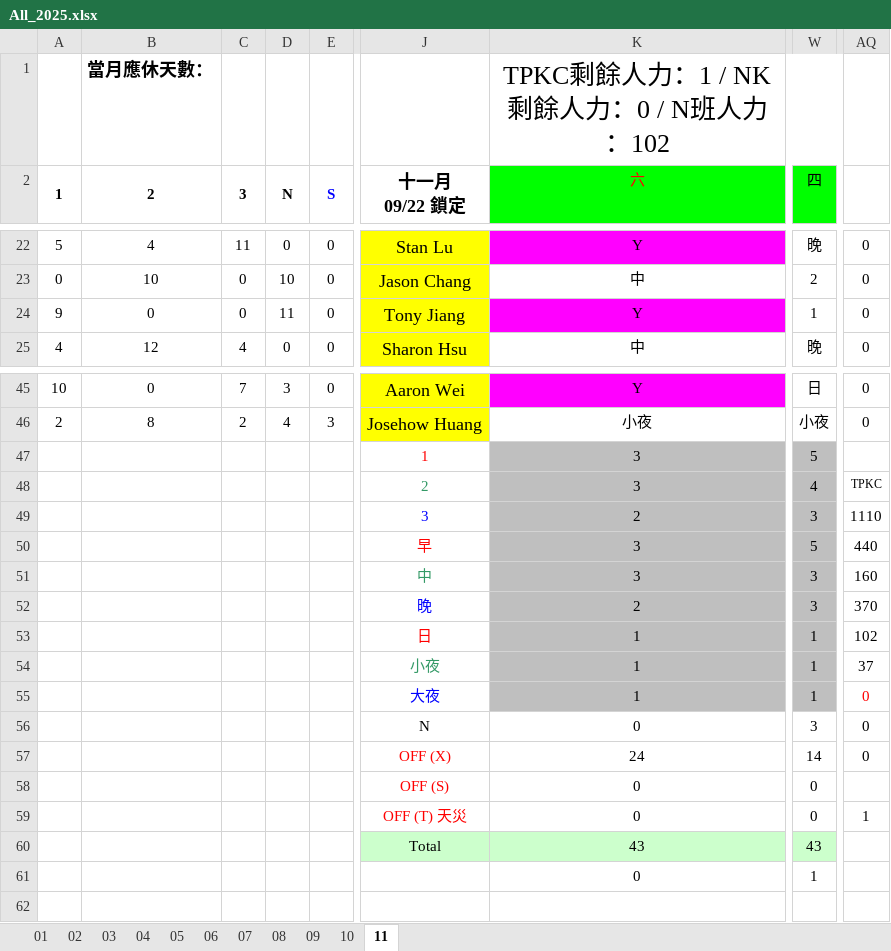
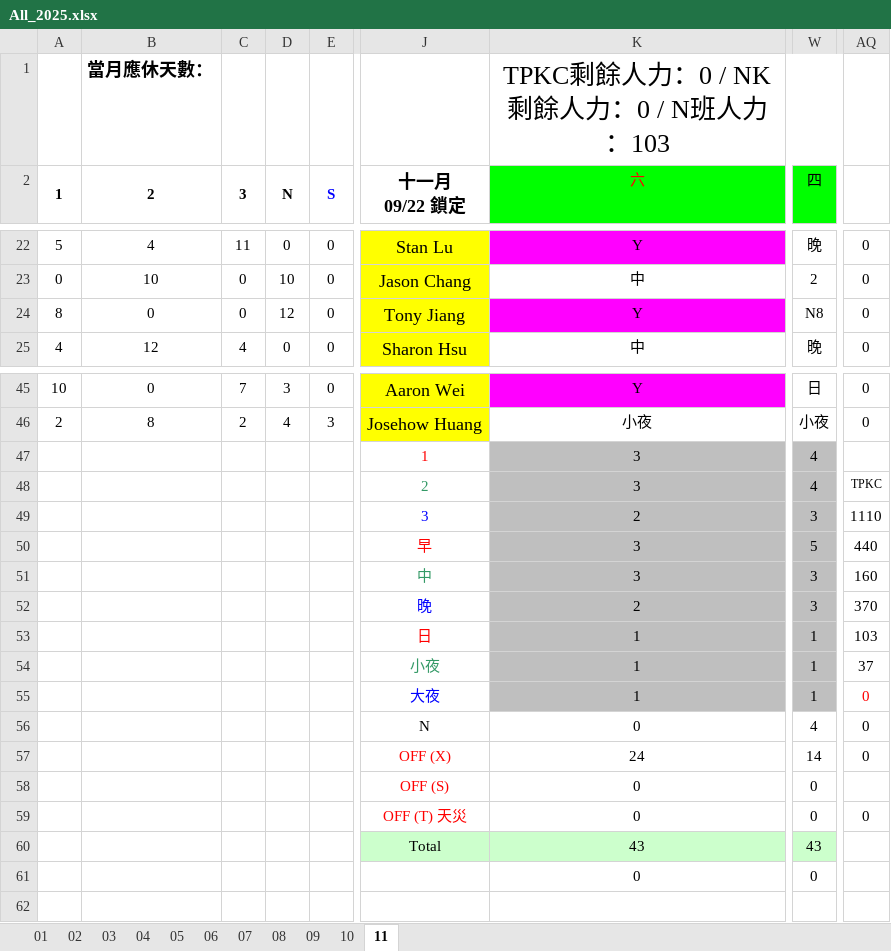
Before and after one commit to JasonHsuFet/Working_Shift, an Excel workbook: All_2025.xlsx, sheet 11, drawn as a sheet; only a part is shown, gaps mark what is left out; values as stored, in another font and other column widths than the file's, no borders; conditional formats not drawn; the diff names each change by its address in the sheet, - before the commit and + after, or states it on an @@ line.

Commit message:
Add files via upload

```diff
--- a/All_2025.xlsx (sheet 11)
+++ b/All_2025.xlsx (sheet 11)
-K1: TPKC剩餘人力：1 / NK剩餘人力：0 / N班人力：102
+K1: TPKC剩餘人力：0 / NK剩餘人力：0 / N班人力：103
-A24: 9
+A24: 8
-D24: 11
+D24: 12
-W24: 1
+W24: N8
-W47: 5
+W47: 4
-AQ53: 102
+AQ53: 103
-W56: 3
+W56: 4
-AQ59: 1
+AQ59: 0
-W61: 1
+W61: 0
```
